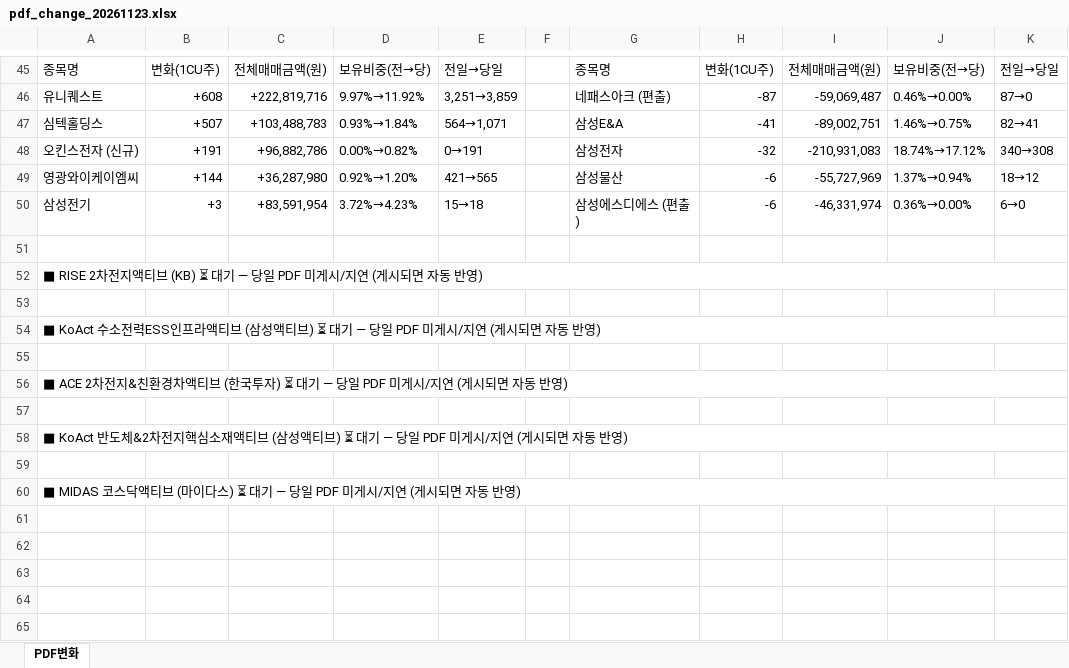
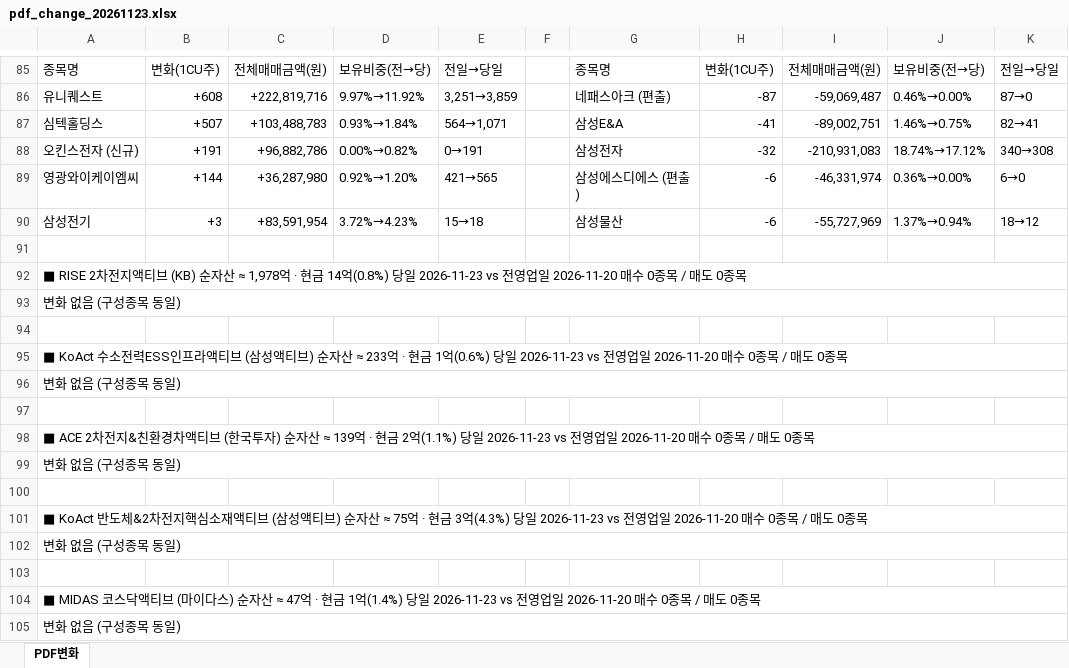
Before and after one commit to unrevr15/etf-reports, an Excel workbook: reports/pdf_change_20261123.xlsx, sheet PDF변화, drawn as a sheet; only a part is shown, gaps mark what is left out; values as stored, in another font and other column widths than the file's, no cell formats; addresses are those after the commit; the diff covers the shown part only; the diff names each change by its address in the sheet, - before the commit and + after, or states it on an @@ line.

```diff
--- a/reports/pdf_change_20261123.xlsx (sheet PDF변화)
+++ b/reports/pdf_change_20261123.xlsx (sheet PDF변화)
-G89: 삼성물산
+G89: 삼성에스디에스 (편출)
-I89: -55,727,969
+I89: -46,331,974
-J89: 1.37%→0.94%
+J89: 0.36%→0.00%
-K89: 18→12
+K89: 6→0
-G90: 삼성에스디에스 (편출)
+G90: 삼성물산
-I90: -46,331,974
+I90: -55,727,969
-J90: 0.36%→0.00%
+J90: 1.37%→0.94%
-K90: 6→0
+K90: 18→12
-A92: …티브 (KB) ⏳ 대기 — 당일 PDF 미게시/지연 (게시되면 자동 반영)
+A92: …티브 (KB) 순자산 ≈ 1,978억 · 현금 14억(0.8%) 당일 2026-11-23 vs 전영업일 2026-11-20 매수 0종목 / 매도 0종목
+row 93: 변화 없음 (구성종목 동일)
-A95: …액티브) ⏳ 대기 — 당일 PDF 미게시/지연 (게시되면 자동 반영)
+A95: …액티브) 순자산 ≈ 233억 · 현금 1억(0.6%) 당일 2026-11-23 vs 전영업일 2026-11-20 매수 0종목 / 매도 0종목
+row 96: 변화 없음 (구성종목 동일)
-A98: …국투자) ⏳ 대기 — 당일 PDF 미게시/지연 (게시되면 자동 반영)
+A98: …국투자) 순자산 ≈ 139억 · 현금 2억(1.1%) 당일 2026-11-23 vs 전영업일 2026-11-20 매수 0종목 / 매도 0종목
+row 99: 변화 없음 (구성종목 동일)
-A101: …액티브) ⏳ 대기 — 당일 PDF 미게시/지연 (게시되면 자동 반영)
+A101: …액티브) 순자산 ≈ 75억 · 현금 3억(4.3%) 당일 2026-11-23 vs 전영업일 2026-11-20 매수 0종목 / 매도 0종목
+row 102: 변화 없음 (구성종목 동일)
-A104: …이다스) ⏳ 대기 — 당일 PDF 미게시/지연 (게시되면 자동 반영)
+A104: …이다스) 순자산 ≈ 47억 · 현금 1억(1.4%) 당일 2026-11-23 vs 전영업일 2026-11-20 매수 0종목 / 매도 0종목
+row 105: 변화 없음 (구성종목 동일)
```
Also changed, not shown: 40 added rows and 19 edited cells elsewhere in this sheet, cell formats, reports/pdf_rolling5_20261123.xlsx, 8 other files.
